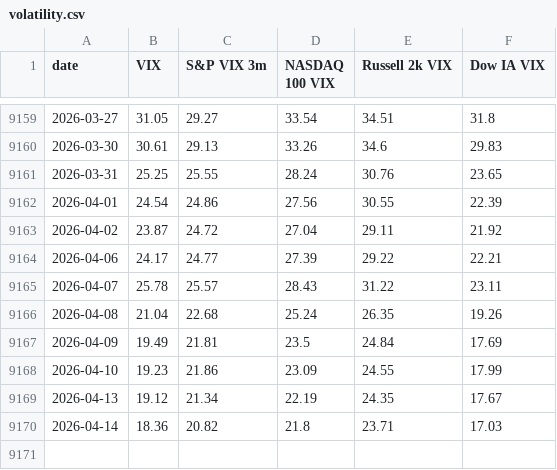
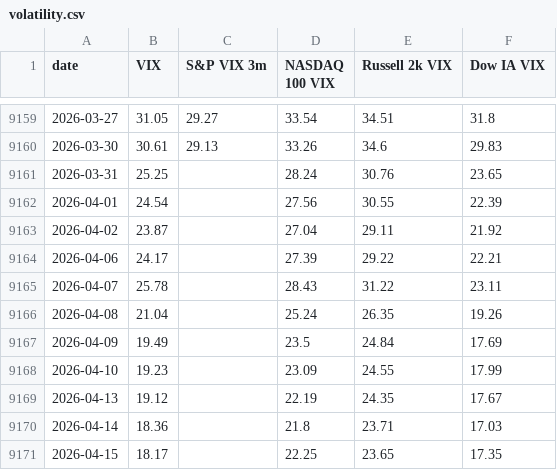
Before and after one commit to alpha-ai-mvp/daily-static-data, a CSV file: volatility.csv, drawn as a sheet; only a part is shown, gaps mark what is left out.

```diff
--- a/volatility.csv
+++ b/volatility.csv
@@ -9160,11 +9160,12 @@ date,VIX,S&P VIX 3m,NASDAQ 100 VIX,Russell 2k VIX,Dow IA VIX
 2026-03-30,30.61,29.13,33.26,34.6,29.83
-2026-03-31,25.25,25.55,28.24,30.76,23.65
-2026-04-01,24.54,24.86,27.56,30.55,22.39
-2026-04-02,23.87,24.72,27.04,29.11,21.92
-2026-04-06,24.17,24.77,27.39,29.22,22.21
-2026-04-07,25.78,25.57,28.43,31.22,23.11
-2026-04-08,21.04,22.68,25.24,26.35,19.26
-2026-04-09,19.49,21.81,23.5,24.84,17.69
-2026-04-10,19.23,21.86,23.09,24.55,17.99
-2026-04-13,19.12,21.34,22.19,24.35,17.67
-2026-04-14,18.36,20.82,21.8,23.71,17.03
+2026-03-31,25.25,,28.24,30.76,23.65
+2026-04-01,24.54,,27.56,30.55,22.39
+2026-04-02,23.87,,27.04,29.11,21.92
+2026-04-06,24.17,,27.39,29.22,22.21
+2026-04-07,25.78,,28.43,31.22,23.11
+2026-04-08,21.04,,25.24,26.35,19.26
+2026-04-09,19.49,,23.5,24.84,17.69
+2026-04-10,19.23,,23.09,24.55,17.99
+2026-04-13,19.12,,22.19,24.35,17.67
+2026-04-14,18.36,,21.8,23.71,17.03
+2026-04-15,18.17,,22.25,23.65,17.35
```
Also changed, not shown: general_borrowing_db_MortgageRates.csv, general_rates_db_CreditSpreads.csv, 1 other file.
